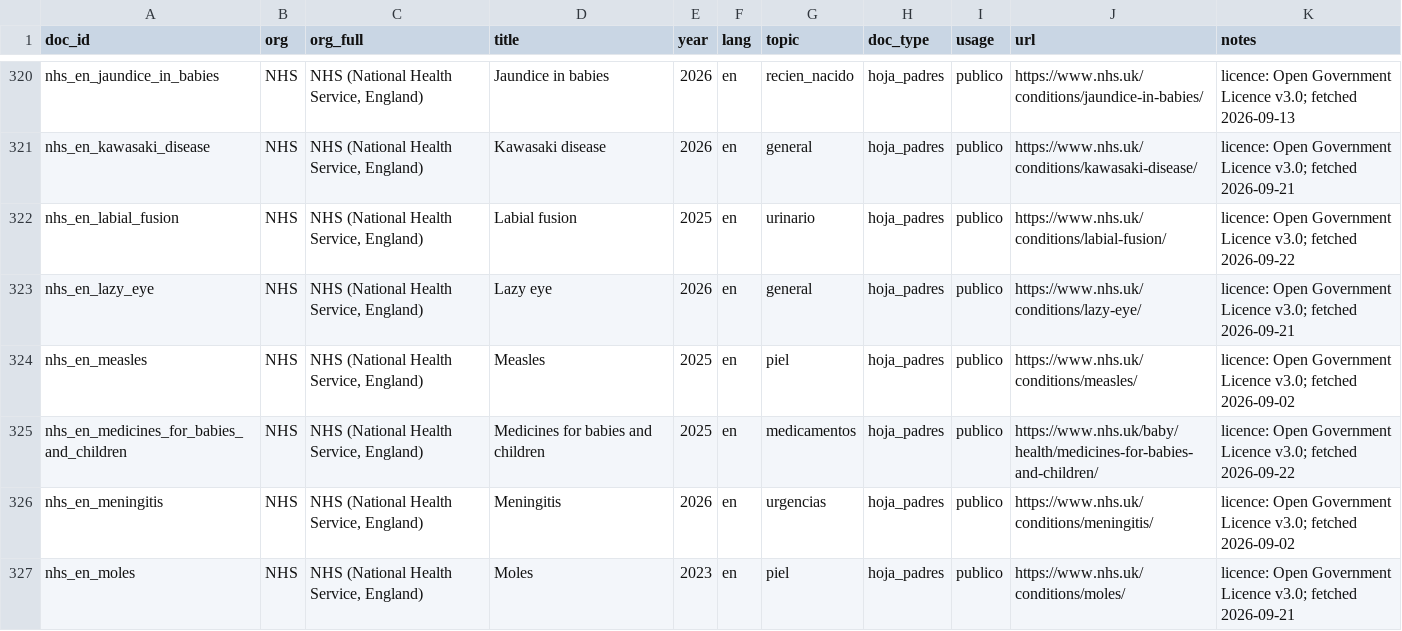
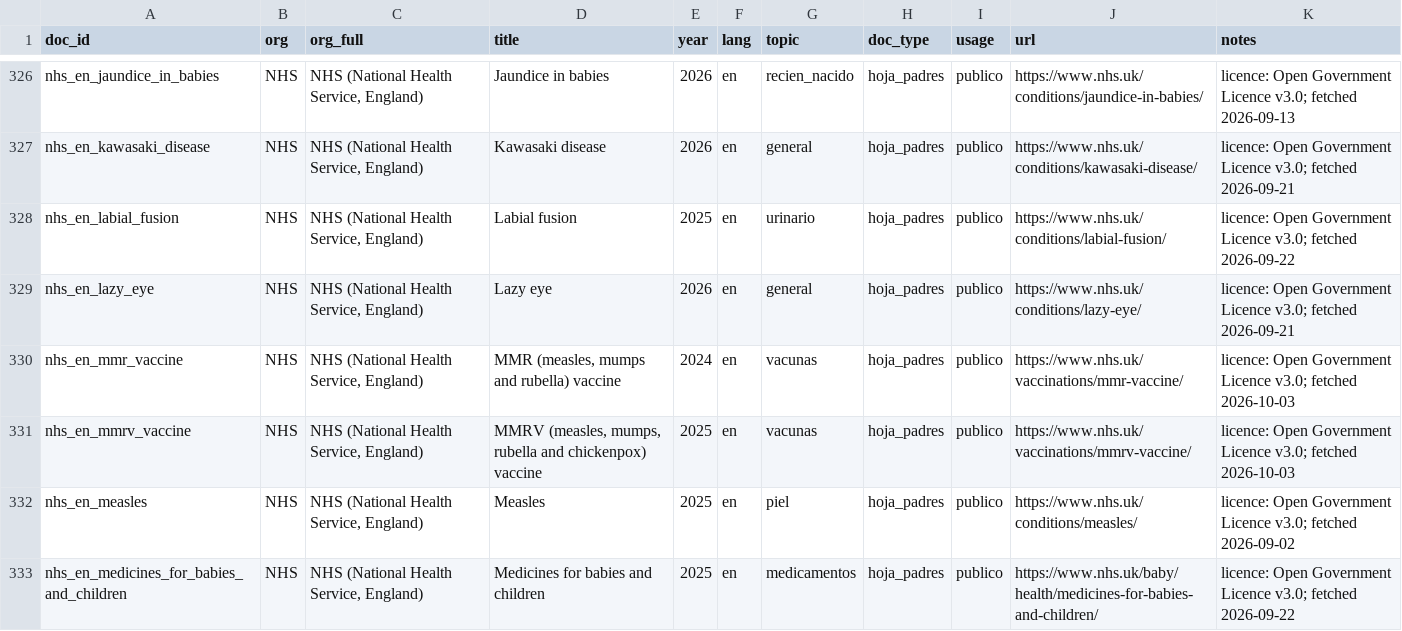
Before and after one commit to nicolasbeca/pedibot, a CSV file: dataset/sources.csv, drawn as a sheet; only a part is shown, gaps mark what is left out; the shorter side is filled out with more unchanged rows; the diff covers the shown part only.

```diff
--- a/dataset/sources.csv
+++ b/dataset/sources.csv
@@ -323,2 +329,4 @@ nhs_en_labial_fusion,NHS,"NHS (National Health Service, England)",Labial fusion,
 nhs_en_lazy_eye,NHS,"NHS (National Health Service, England)",Lazy eye,2026,en,general,hoja_padres,publico,https://www.nhs.uk/conditions/lazy-eye/,licence: Open Government Licence v3.0; fetched 2026-09-21
+nhs_en_mmr_vaccine,NHS,"NHS (National Health Service, England)","MMR (measles, mumps and rubella) vaccine",2024,en,vacunas,hoja_padres,publico,https://www.nhs.uk/vaccinations/mmr-vaccine/,licence: Open Government Licence v3.0; fetched 2026-10-03
+nhs_en_mmrv_vaccine,NHS,"NHS (National Health Service, England)","MMRV (measles, mumps, rubella and chickenpox) vaccine",2025,en,vacunas,hoja_padres,publico,https://www.nhs.uk/vaccinations/mmrv-vaccine/,licence: Open Government Licence v3.0; fetched 2026-10-03
 nhs_en_measles,NHS,"NHS (National Health Service, England)",Measles,2025,en,piel,hoja_padres,publico,https://www.nhs.uk/conditions/measles/,licence: Open Government Licence v3.0; fetched 2026-09-02
```
Also changed, not shown: 12 added rows elsewhere in this file, index/ingest_report.csv, web/site/public/dataset/sources.csv, 37 other files.
